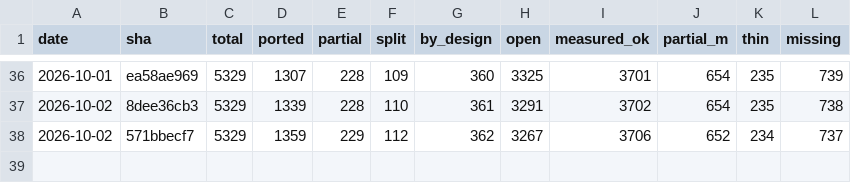
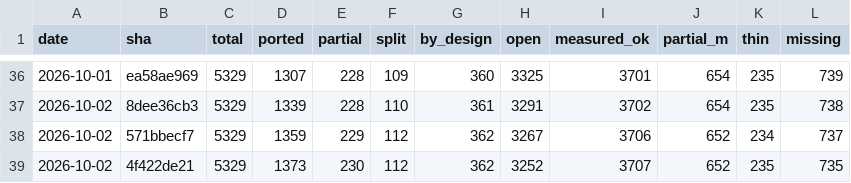
Before and after one commit to richie3366/teleport-contest, a TSV file: docs/ledger/SNAPSHOTS.tsv, drawn as a sheet; only a part is shown, gaps mark what is left out; the diff names each change by its address in the sheet, - before the commit and + after, or states it on an @@ line.

Commit message:
Audit 2221-2228: review D-3260-D-3267 (7 ACCEPT + 1 WITH-DEBT) + full score.
Each of the 8 js/ SHAs since 2220 audited against pinned C (csym
bodies + callers, sym.mjs liveness, banned-pattern grep, Rule #2)
and re-measured via hidden-proxy verify --base <sha>~1 --reach-all:
zero REGRESSED anywhere; Tourist-92095 confirmed 49->66 under D-3264.
2222 WITH-DEBT: D-3261 reuses the diverging do.js m_in_air subset
clone in the new mondied gate (pre-existing, 4-condition trigger;
carried as unqueued map debt, also named in D-3265). No Must-fix.

Fortress: public 44/44 (334+1.65/turn R2 0.77); corpus full rescore
702/953, RNG 97.93%, screens 93.4%, 0 losses/0 gains, full:true;
held-out 15/44 (+0). Queue refilled 7->12 with brief-verified
missing-arm rows (replmon, hmon_hitmon:1877, pickup clone,
goto_level x2). Ledger snapshot + 5/5 seeded samples stand.

```diff
--- a/docs/ledger/SNAPSHOTS.tsv
+++ b/docs/ledger/SNAPSHOTS.tsv
+row 39: 2026-10-02 | 4f422de21 | 5329 | 1373 | 230 | 112 | 362 | 3252 | 3707 | 652 | 235 | 735
```
Also changed, not shown: 14 other files.
